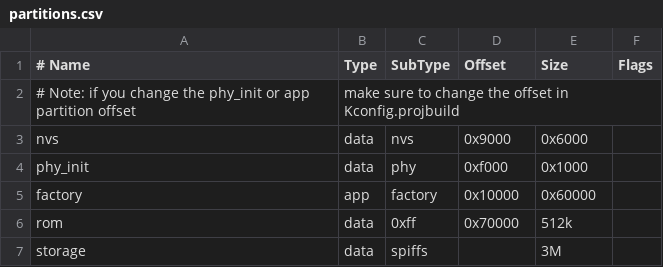
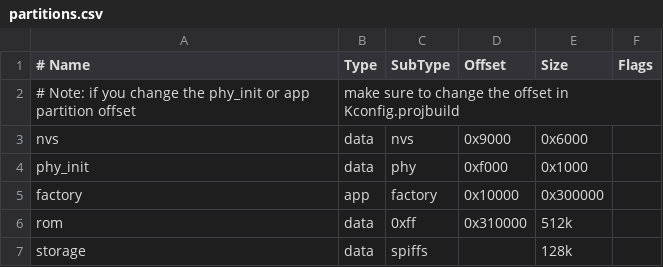
Before and after one commit to paulo101977/esp32_nesemu, a CSV file: partitions.csv, drawn as a sheet.

```diff
--- a/partitions.csv
+++ b/partitions.csv
@@ -4,4 +4,4 @@ nvs,      data,     nvs,   0x9000,   0x6000,
 phy_init, data,     phy,   0xf000,   0x1000,
-factory,   app, factory,  0x10000,  0x60000,
-rom,      data,    0xff,  0x70000,     512k,
-storage,  data,  spiffs,         ,       3M
+factory,   app, factory,  0x10000,  0x300000,
+rom,      data,    0xff,  0x310000,     512k,
+storage,  data,  spiffs,         ,      128k
```
Also changed, not shown: 5 other files.
